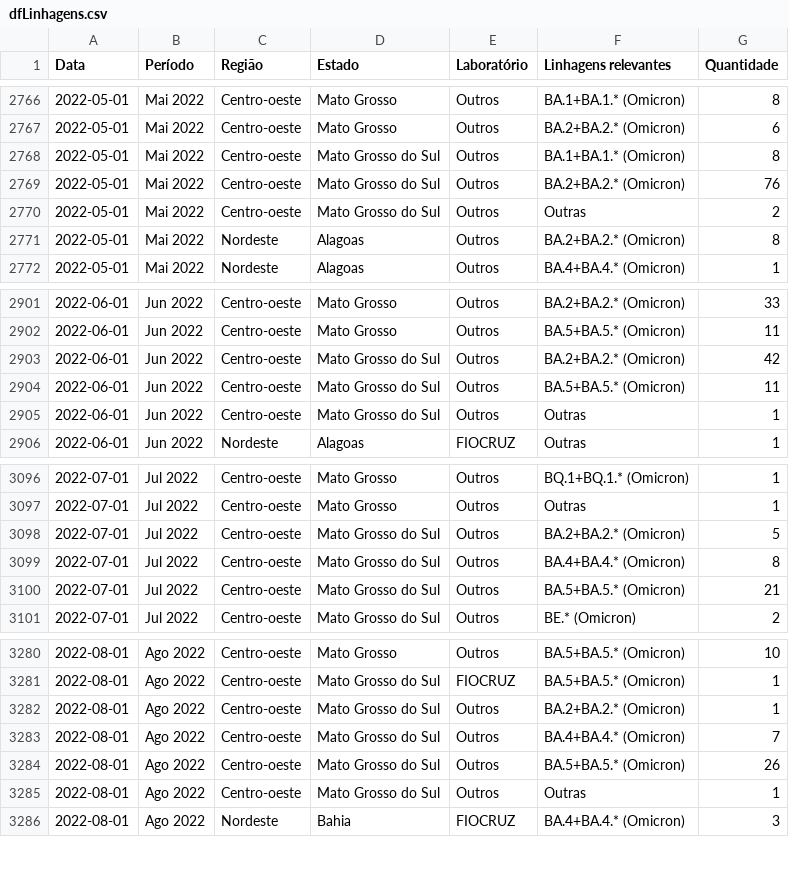
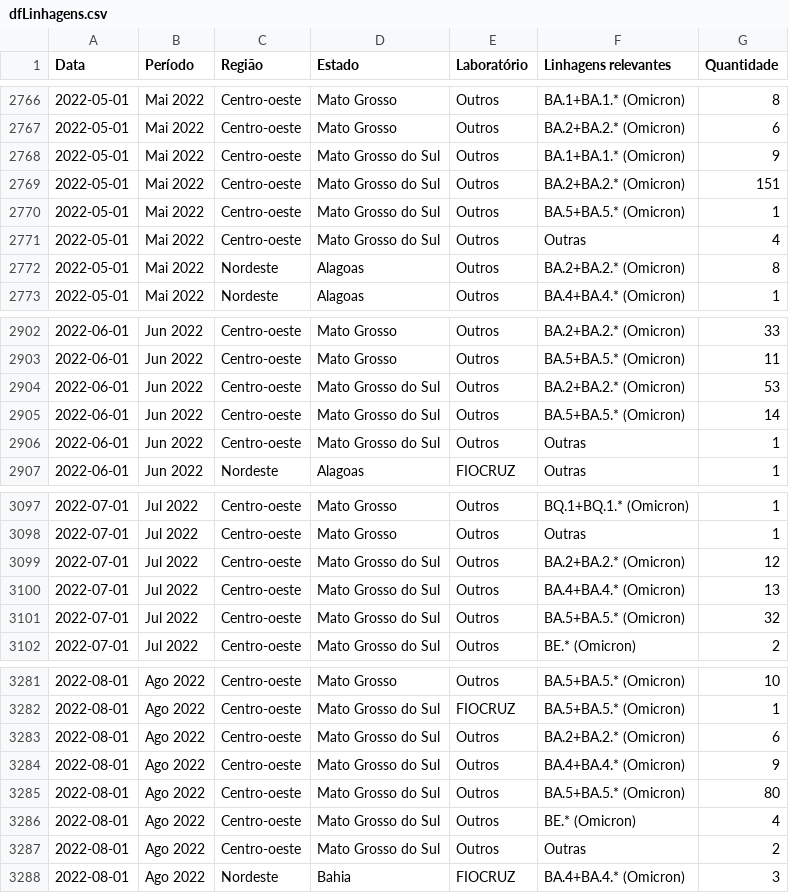
Before and after one commit to vanleiko/RedeGenomica, a CSV file: dfLinhagens.csv, drawn as a sheet; only a part is shown, gaps mark what is left out; the diff covers the shown part only.

```diff
--- a/dfLinhagens.csv
+++ b/dfLinhagens.csv
@@ -2767,5 +2767,6 @@ Data,Período,Região,Estado,Laboratório,Linhagens relevantes,Quantidade
 2022-05-01,Mai 2022,Centro-oeste,Mato Grosso,Outros,BA.2+BA.2.* (Omicron),6
-2022-05-01,Mai 2022,Centro-oeste,Mato Grosso do Sul,Outros,BA.1+BA.1.* (Omicron),8
-2022-05-01,Mai 2022,Centro-oeste,Mato Grosso do Sul,Outros,BA.2+BA.2.* (Omicron),76
-2022-05-01,Mai 2022,Centro-oeste,Mato Grosso do Sul,Outros,Outras,2
+2022-05-01,Mai 2022,Centro-oeste,Mato Grosso do Sul,Outros,BA.1+BA.1.* (Omicron),9
+2022-05-01,Mai 2022,Centro-oeste,Mato Grosso do Sul,Outros,BA.2+BA.2.* (Omicron),151
+2022-05-01,Mai 2022,Centro-oeste,Mato Grosso do Sul,Outros,BA.5+BA.5.* (Omicron),1
+2022-05-01,Mai 2022,Centro-oeste,Mato Grosso do Sul,Outros,Outras,4
 2022-05-01,Mai 2022,Nordeste,Alagoas,Outros,BA.2+BA.2.* (Omicron),8
@@ -2902,4 +2903,4 @@ Data,Período,Região,Estado,Laboratório,Linhagens relevantes,Quantidade
 2022-06-01,Jun 2022,Centro-oeste,Mato Grosso,Outros,BA.5+BA.5.* (Omicron),11
-2022-06-01,Jun 2022,Centro-oeste,Mato Grosso do Sul,Outros,BA.2+BA.2.* (Omicron),42
-2022-06-01,Jun 2022,Centro-oeste,Mato Grosso do Sul,Outros,BA.5+BA.5.* (Omicron),11
+2022-06-01,Jun 2022,Centro-oeste,Mato Grosso do Sul,Outros,BA.2+BA.2.* (Omicron),53
+2022-06-01,Jun 2022,Centro-oeste,Mato Grosso do Sul,Outros,BA.5+BA.5.* (Omicron),14
 2022-06-01,Jun 2022,Centro-oeste,Mato Grosso do Sul,Outros,Outras,1
@@ -3097,5 +3098,5 @@ Data,Período,Região,Estado,Laboratório,Linhagens relevantes,Quantidade
 2022-07-01,Jul 2022,Centro-oeste,Mato Grosso,Outros,Outras,1
-2022-07-01,Jul 2022,Centro-oeste,Mato Grosso do Sul,Outros,BA.2+BA.2.* (Omicron),5
-2022-07-01,Jul 2022,Centro-oeste,Mato Grosso do Sul,Outros,BA.4+BA.4.* (Omicron),8
-2022-07-01,Jul 2022,Centro-oeste,Mato Grosso do Sul,Outros,BA.5+BA.5.* (Omicron),21
+2022-07-01,Jul 2022,Centro-oeste,Mato Grosso do Sul,Outros,BA.2+BA.2.* (Omicron),12
+2022-07-01,Jul 2022,Centro-oeste,Mato Grosso do Sul,Outros,BA.4+BA.4.* (Omicron),13
+2022-07-01,Jul 2022,Centro-oeste,Mato Grosso do Sul,Outros,BA.5+BA.5.* (Omicron),32
 2022-07-01,Jul 2022,Centro-oeste,Mato Grosso do Sul,Outros,BE.* (Omicron),2
@@ -3281,6 +3282,7 @@ Data,Período,Região,Estado,Laboratório,Linhagens relevantes,Quantidade
 2022-08-01,Ago 2022,Centro-oeste,Mato Grosso do Sul,FIOCRUZ,BA.5+BA.5.* (Omicron),1
-2022-08-01,Ago 2022,Centro-oeste,Mato Grosso do Sul,Outros,BA.2+BA.2.* (Omicron),1
-2022-08-01,Ago 2022,Centro-oeste,Mato Grosso do Sul,Outros,BA.4+BA.4.* (Omicron),7
-2022-08-01,Ago 2022,Centro-oeste,Mato Grosso do Sul,Outros,BA.5+BA.5.* (Omicron),26
-2022-08-01,Ago 2022,Centro-oeste,Mato Grosso do Sul,Outros,Outras,1
+2022-08-01,Ago 2022,Centro-oeste,Mato Grosso do Sul,Outros,BA.2+BA.2.* (Omicron),6
+2022-08-01,Ago 2022,Centro-oeste,Mato Grosso do Sul,Outros,BA.4+BA.4.* (Omicron),9
+2022-08-01,Ago 2022,Centro-oeste,Mato Grosso do Sul,Outros,BA.5+BA.5.* (Omicron),80
+2022-08-01,Ago 2022,Centro-oeste,Mato Grosso do Sul,Outros,BE.* (Omicron),4
+2022-08-01,Ago 2022,Centro-oeste,Mato Grosso do Sul,Outros,Outras,2
 2022-08-01,Ago 2022,Nordeste,Bahia,FIOCRUZ,BA.4+BA.4.* (Omicron),3
```
Also changed, not shown: 2 edited cells elsewhere in this file, dfGenomasLaboratorio.csv, dfMapa.csv, 1 other file.
